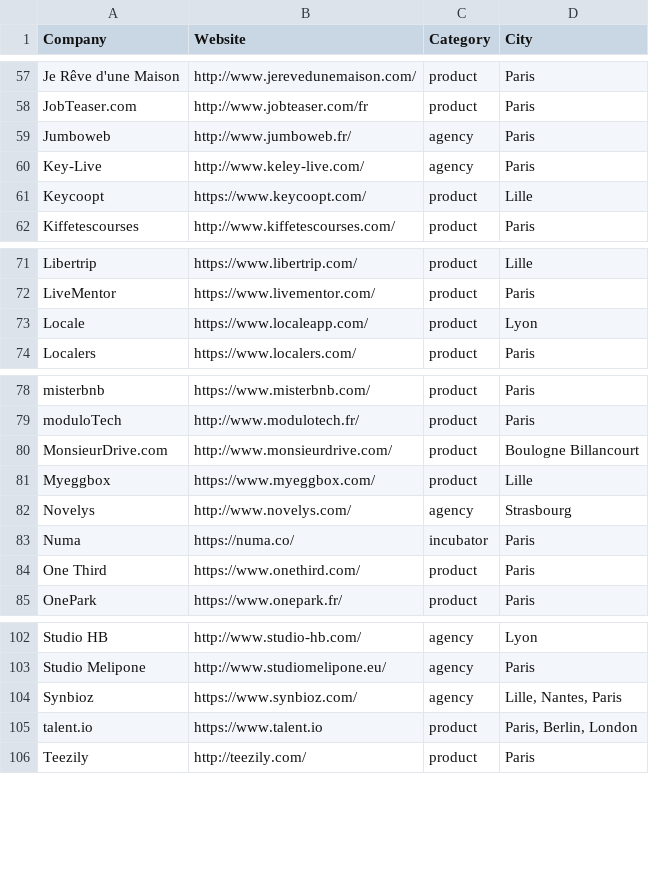
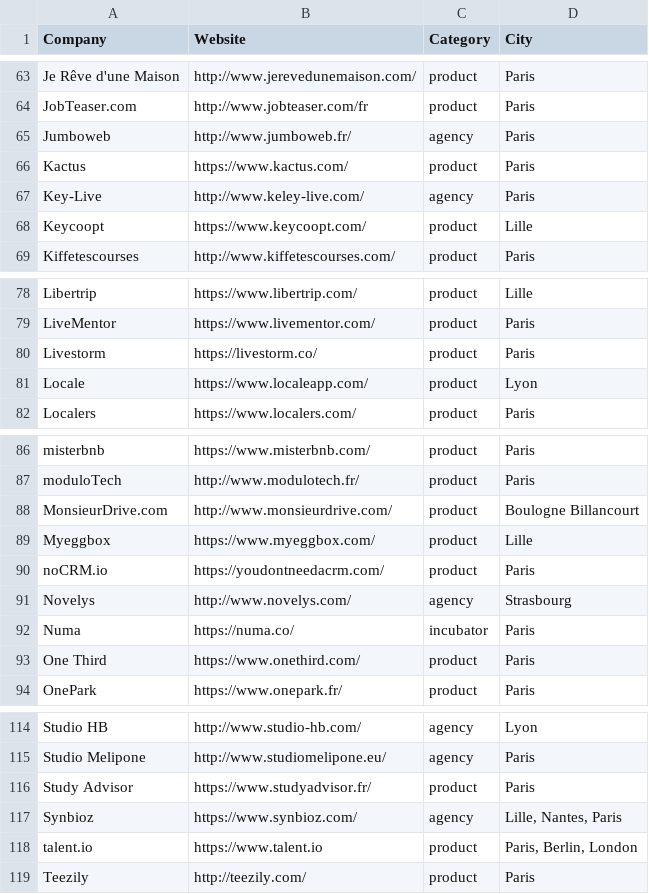
Before and after one commit to ruby-nord/rubyshops, a CSV file: frenchrubyshops.csv, drawn as a sheet; only a part is shown, gaps mark what is left out; the diff covers the shown part only; the diff names each change by its address in the sheet, - before the commit and + after, or states it on an @@ line.

Commit message:
Add a bunch of new companies
Coinhouse, deliver.ee, Destygo, Effy, Flatlooker, Happydemics, Kactus, Livestorm, noCRM.io, Plezi, Shipup, Simundia, Study Advisor

```diff
--- a/frenchrubyshops.csv
+++ b/frenchrubyshops.csv
+row 66: Kactus | https://www.kactus.com/ | product | Paris
+row 80: Livestorm | https://livestorm.co/ | product | Paris
+row 90: noCRM.io | https://youdontneedacrm.com/ | product | Paris
+row 116: Study Advisor | https://www.studyadvisor.fr/ | product | Paris
```
Also changed, not shown: 9 added rows elsewhere in this file.
